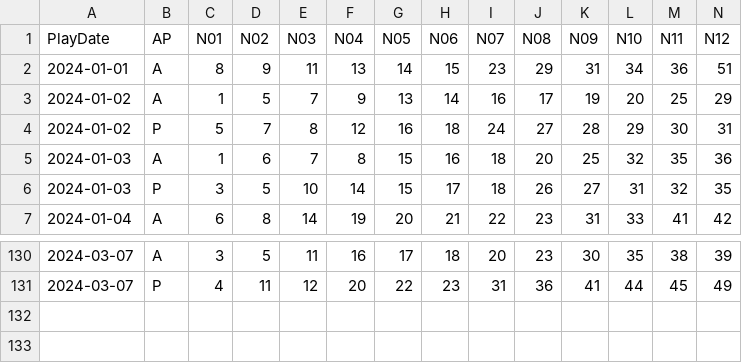
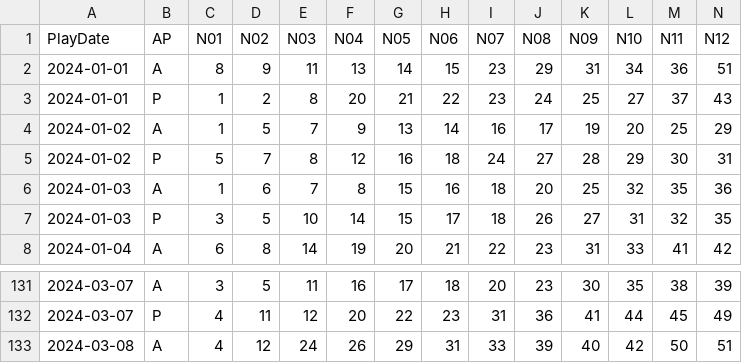
Before and after one commit to Snowdenstyll/keno, a CSV file: data/Keno/formatted/2024.csv, drawn as a sheet; only a part is shown, gaps mark what is left out; rows hold the shown columns only; the diff names each change by its address in the sheet, - before the commit and + after, or states it on an @@ line.

```diff
--- a/data/Keno/formatted/2024.csv
+++ b/data/Keno/formatted/2024.csv
+row 3: 2024-01-01 | P | 1 | 2 | 8 | 20 | 21 | 22 | 23 | 24 | 25 | 27 | 37 | 43
+row 133: 2024-03-08 | A | 4 | 12 | 24 | 26 | 29 | 31 | 33 | 39 | 40 | 42 | 50 | 51
```
Also changed, not shown: data/Keno/scraping/extracted_numbers_midday_2024.csv, 1 other file.
